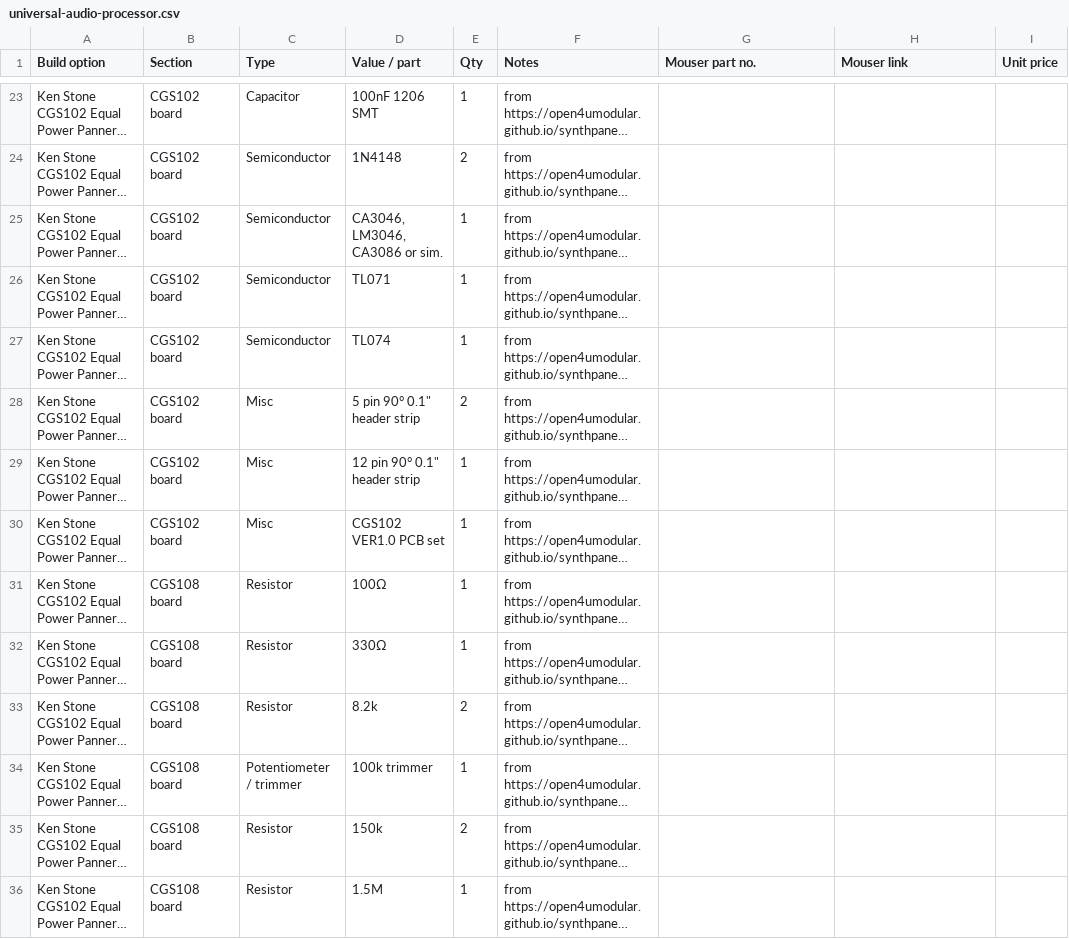
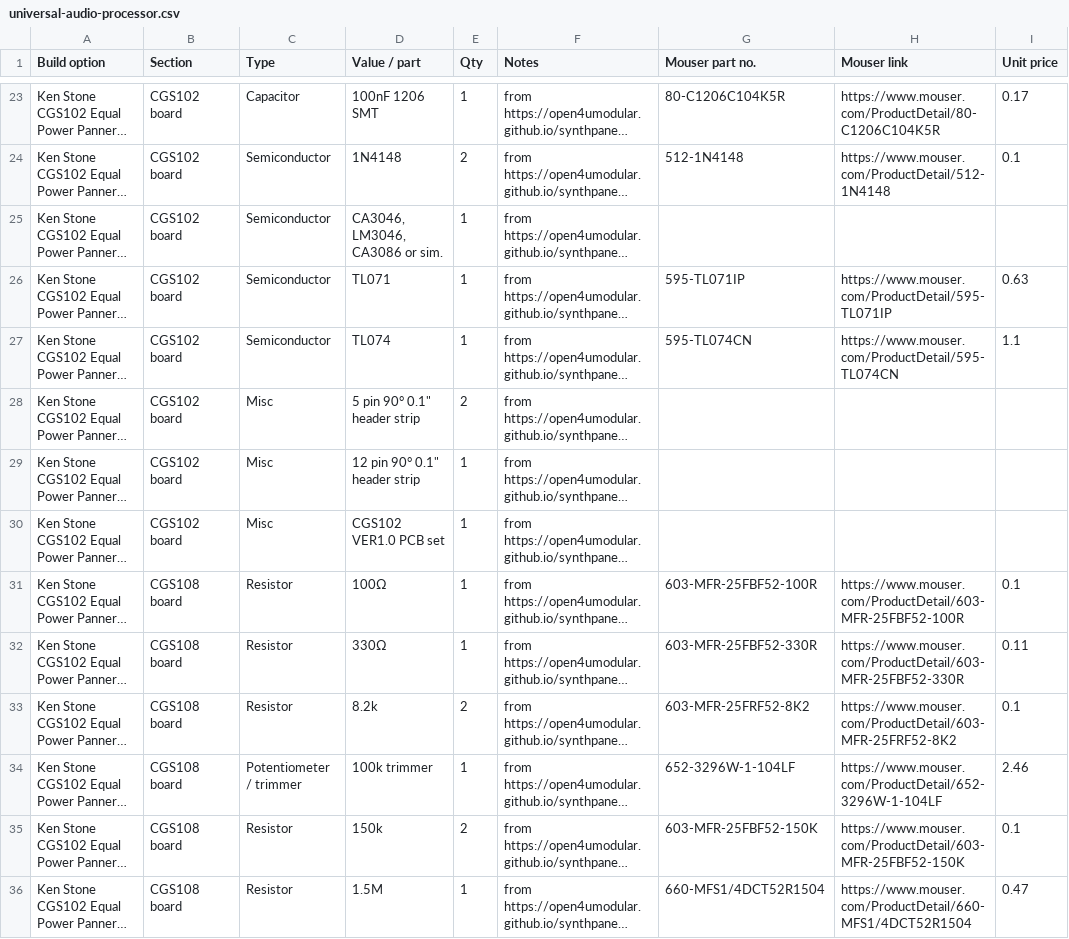
Before and after one commit to computerstaat/Serge-Synthesizer-Panel-art-and-design-files, a CSV file: Modules/BOM/universal-audio-processor.csv, drawn as a sheet; only a part is shown, gaps mark what is left out; long unchanged cells end in …; the diff covers the shown part only; the diff names each change by its address in the sheet, - before the commit and + after, or states it on an @@ line.

```diff
--- a/Modules/BOM/universal-audio-processor.csv
+++ b/Modules/BOM/universal-audio-processor.csv
-G23 (Mouser part no.): (empty)
+G23 (Mouser part no.): 80-C1206C104K5R
-H23 (Mouser link): (empty)
+H23 (Mouser link): https://www.mouser.com/ProductDetail/80-C1206C104K5R
-I23 (Unit price): (empty)
+I23 (Unit price): 0.17
-G24 (Mouser part no.): (empty)
+G24 (Mouser part no.): 512-1N4148
-H24 (Mouser link): (empty)
+H24 (Mouser link): https://www.mouser.com/ProductDetail/512-1N4148
-I24 (Unit price): (empty)
+I24 (Unit price): 0.1
-G26 (Mouser part no.): (empty)
+G26 (Mouser part no.): 595-TL071IP
-H26 (Mouser link): (empty)
+H26 (Mouser link): https://www.mouser.com/ProductDetail/595-TL071IP
-I26 (Unit price): (empty)
+I26 (Unit price): 0.63
-G27 (Mouser part no.): (empty)
+G27 (Mouser part no.): 595-TL074CN
-H27 (Mouser link): (empty)
+H27 (Mouser link): https://www.mouser.com/ProductDetail/595-TL074CN
-I27 (Unit price): (empty)
+I27 (Unit price): 1.1
-G31 (Mouser part no.): (empty)
+G31 (Mouser part no.): 603-MFR-25FBF52-100R
-H31 (Mouser link): (empty)
+H31 (Mouser link): https://www.mouser.com/ProductDetail/603-MFR-25FBF52-100R
-I31 (Unit price): (empty)
+I31 (Unit price): 0.1
-G32 (Mouser part no.): (empty)
+G32 (Mouser part no.): 603-MFR-25FBF52-330R
-H32 (Mouser link): (empty)
+H32 (Mouser link): https://www.mouser.com/ProductDetail/603-MFR-25FBF52-330R
-I32 (Unit price): (empty)
+I32 (Unit price): 0.11
-G33 (Mouser part no.): (empty)
+G33 (Mouser part no.): 603-MFR-25FRF52-8K2
-H33 (Mouser link): (empty)
+H33 (Mouser link): https://www.mouser.com/ProductDetail/603-MFR-25FRF52-8K2
-I33 (Unit price): (empty)
+I33 (Unit price): 0.1
-G34 (Mouser part no.): (empty)
+G34 (Mouser part no.): 652-3296W-1-104LF
-H34 (Mouser link): (empty)
+H34 (Mouser link): https://www.mouser.com/ProductDetail/652-3296W-1-104LF
-I34 (Unit price): (empty)
+I34 (Unit price): 2.46
-G35 (Mouser part no.): (empty)
+G35 (Mouser part no.): 603-MFR-25FBF52-150K
-H35 (Mouser link): (empty)
+H35 (Mouser link): https://www.mouser.com/ProductDetail/603-MFR-25FBF52-150K
-I35 (Unit price): (empty)
+I35 (Unit price): 0.1
-G36 (Mouser part no.): (empty)
+G36 (Mouser part no.): 660-MFS1/4DCT52R1504
-H36 (Mouser link): (empty)
+H36 (Mouser link): https://www.mouser.com/ProductDetail/660-MFS1/4DCT52R1504
-I36 (Unit price): (empty)
+I36 (Unit price): 0.47
```
Also changed, not shown: 63 edited cells elsewhere in this file, Modules/BOM/triple-wave-shaper.csv, 34 other files.
